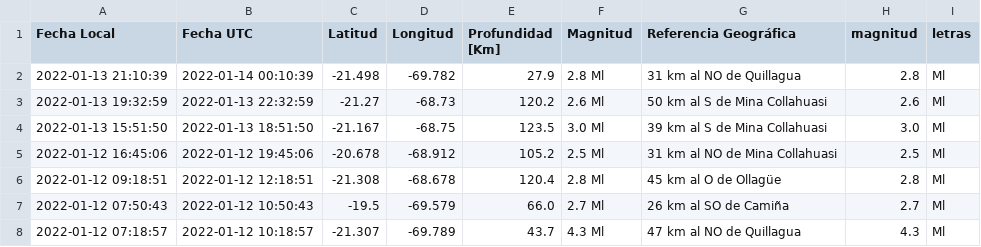
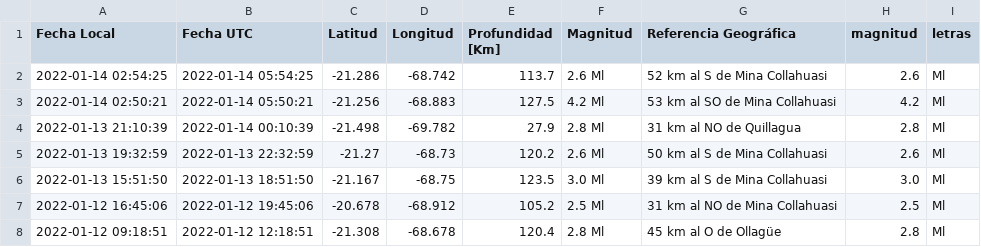
Before and after one commit to brunooviedo/sismosiquique, a CSV file: data_iquique.csv, drawn as a sheet; only a part is shown; the shorter side is filled out with more unchanged rows.

```diff
--- a/data_iquique.csv
+++ b/data_iquique.csv
@@ -1,2 +1,4 @@
 Fecha Local,Fecha UTC,Latitud,Longitud,Profundidad [Km],Magnitud,Referencia Geográfica,magnitud,letras
+2022-01-14 02:54:25,2022-01-14 05:54:25,-21.286,-68.742,113.7,2.6 Ml, 52 km al S de Mina Collahuasi,2.6,Ml
+2022-01-14 02:50:21,2022-01-14 05:50:21,-21.256,-68.883,127.5,4.2 Ml, 53 km al SO de Mina Collahuasi,4.2,Ml
 2022-01-13 21:10:39,2022-01-14 00:10:39,-21.498,-69.782,27.9,2.8 Ml, 31 km al NO de Quillagua,2.8,Ml
```
Also changed, not shown: data_iqq.csv, 2 other files.
